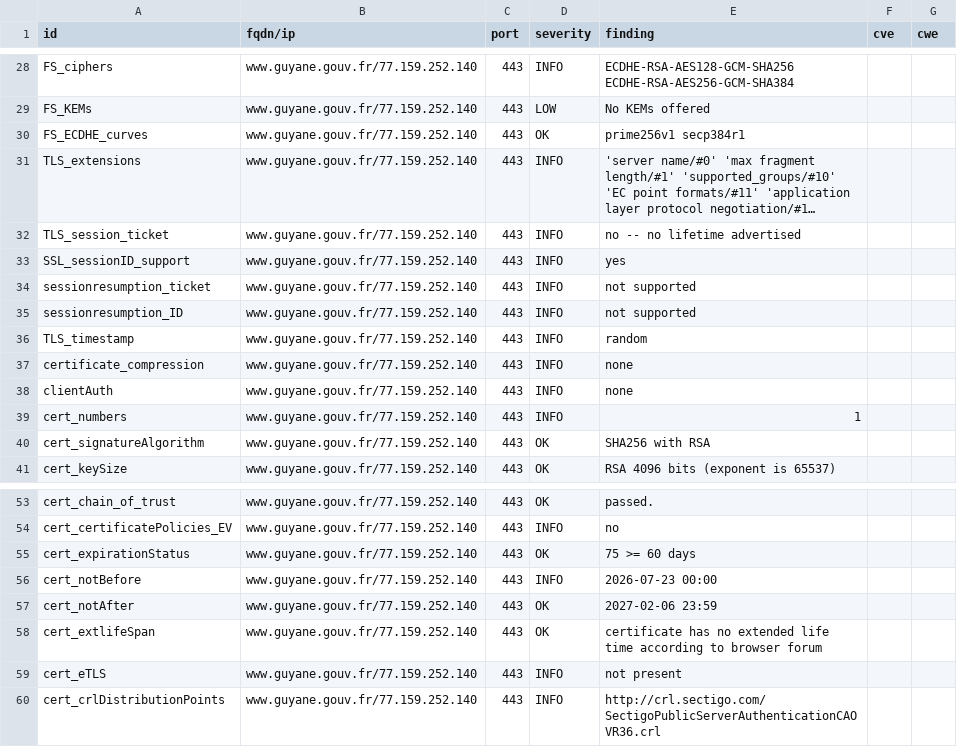
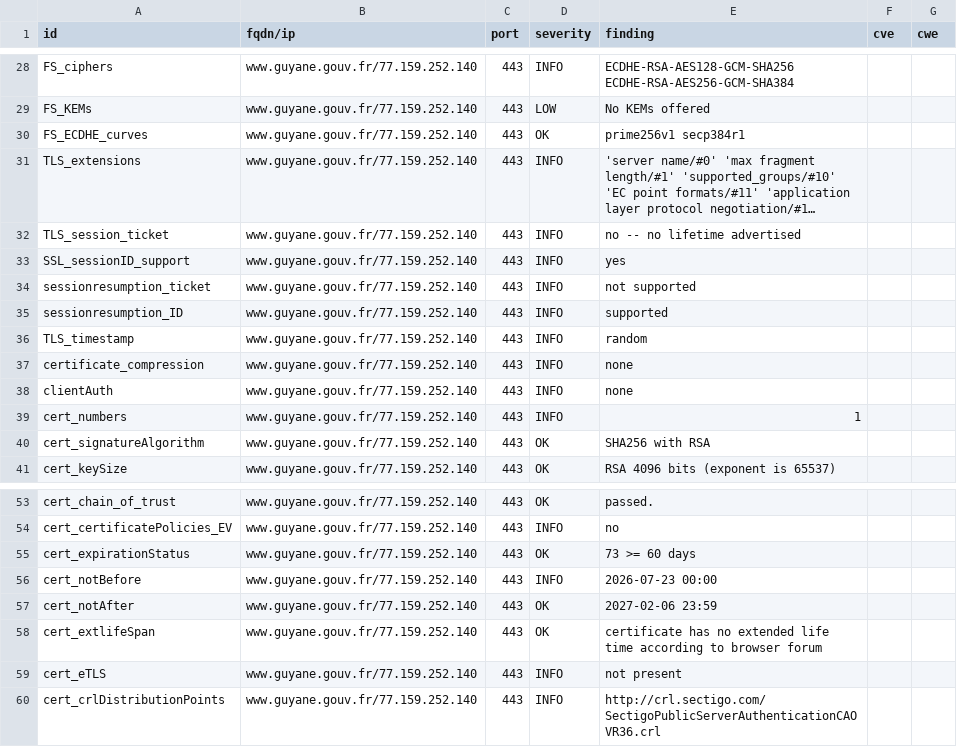
Before and after one commit to dnum-mi/dashlord, a CSV file: results/aHR0cHM6Ly93d3cuZ3V5YW5lLmdvdXYuZnI=/testssl.csv, drawn as a sheet; only a part is shown, gaps mark what is left out; long unchanged cells end in ….

```diff
--- a/results/aHR0cHM6Ly93d3cuZ3V5YW5lLmdvdXYuZnI=/testssl.csv
+++ b/results/aHR0cHM6Ly93d3cuZ3V5YW5lLmdvdXYuZnI=/testssl.csv
@@ -34,3 +34,3 @@
 "sessionresumption_ticket","www.guyane.gouv.fr/77.159.252.140","443","INFO","not supported","",""
-"sessionresumption_ID","www.guyane.gouv.fr/77.159.252.140","443","INFO","not supported","",""
+"sessionresumption_ID","www.guyane.gouv.fr/77.159.252.140","443","INFO","supported","",""
 "TLS_timestamp","www.guyane.gouv.fr/77.159.252.140","443","INFO","random","",""
@@ -54,3 +54,3 @@
 "cert_certificatePolicies_EV","www.guyane.gouv.fr/77.159.252.140","443","INFO","no","",""
-"cert_expirationStatus","www.guyane.gouv.fr/77.159.252.140","443","OK","75 >= 60 days","",""
+"cert_expirationStatus","www.guyane.gouv.fr/77.159.252.140","443","OK","73 >= 60 days","",""
 "cert_notBefore","www.guyane.gouv.fr/77.159.252.140","443","INFO","2026-07-23 00:00","",""
```
Also changed, not shown: 5 other files.
